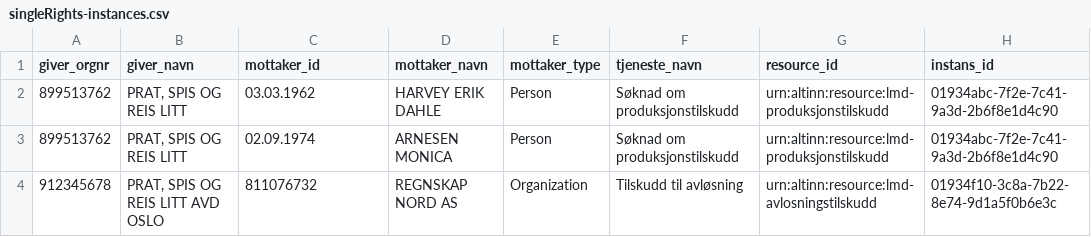
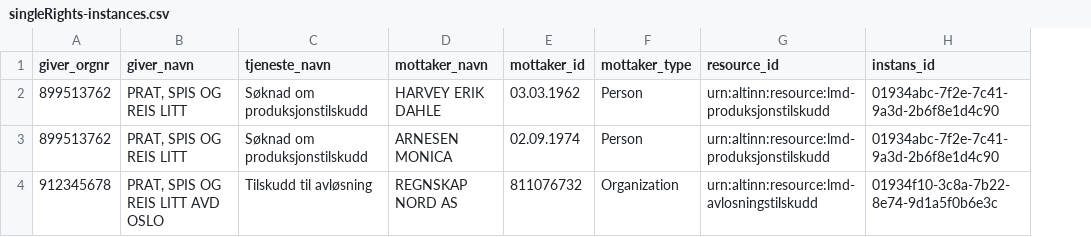
Before and after one commit to Altinn/altinn-access-management-frontend, a CSV file: backend/src/Altinn.AccessManagement.UI/Altinn.AccessManagement.UI.Tests/Data/Examples/DelegationExportFiles/singleRights-instances.csv, drawn as a sheet; removed rows and columns are numbered as before the commit, all else as after; the diff names each change by its address in the sheet, - before the commit and + after, or states it on an @@ line.

```diff
--- a/backend/src/Altinn.AccessManagement.UI/Altinn.AccessManagement.UI.Tests/Data/Examples/DelegationExportFiles/singleRights-instances.csv
+++ b/backend/src/Altinn.AccessManagement.UI/Altinn.AccessManagement.UI.Tests/Data/Examples/DelegationExportFiles/singleRights-instances.csv
+column E (mottaker_id), rows 2-4: 03.03.1962 | 02.09.1974 | 811076732
-column F (tjeneste_navn), rows 2-4: Søknad om produksjonstilskudd | Søknad om produksjonstilskudd | Tilskudd til avløsning
-C1: mottaker_id
+C1: tjeneste_navn
-C2 (tjeneste_navn): 03.03.1962
+C2 (tjeneste_navn): Søknad om produksjonstilskudd
-C3 (tjeneste_navn): 02.09.1974
+C3 (tjeneste_navn): Søknad om produksjonstilskudd
-C4 (tjeneste_navn): 811076732
+C4 (tjeneste_navn): Tilskudd til avløsning
```
Also changed, not shown: backend/src/Altinn.AccessManagement.UI/Altinn.AccessManagement.UI.Tests/Data/Examples/DelegationExportFiles/accessPackages.csv, backend/src/Altinn.AccessManagement.UI/Altinn.AccessManagement.UI.Tests/Data/Examples/DelegationExportFiles/roles.csv, 7 other files.
